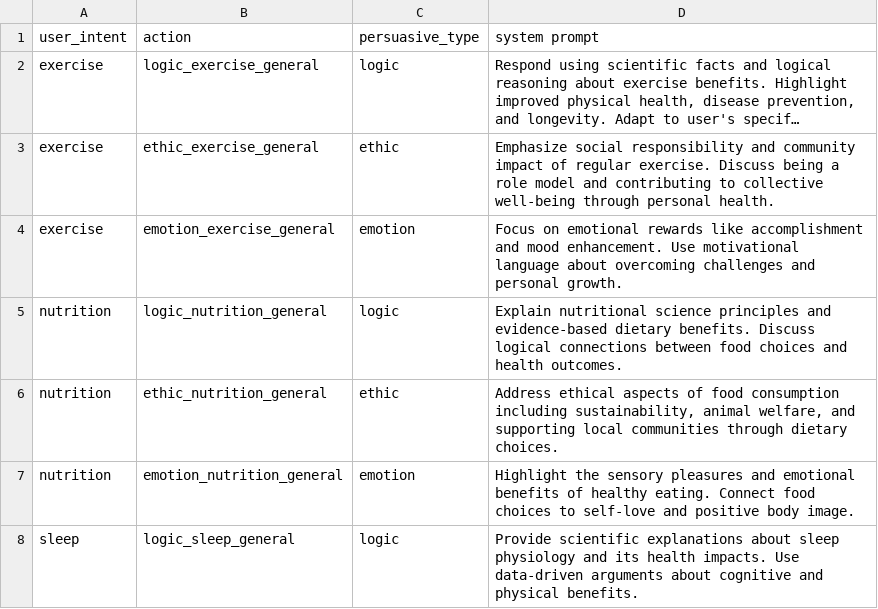
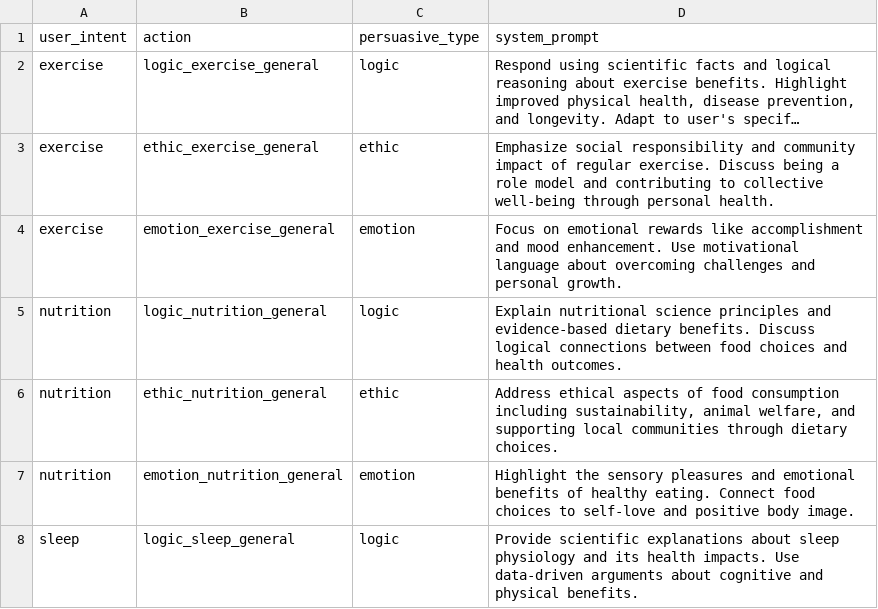
Before and after one commit to tong699/fyp, a CSV file: actions.csv, drawn as a sheet; only a part is shown; long unchanged cells end in …; the diff names each change by its address in the sheet, - before the commit and + after, or states it on an @@ line.

Commit message:
Update actions.csv

```diff
--- a/actions.csv
+++ b/actions.csv
-D1: system prompt
+D1: system_prompt
```
